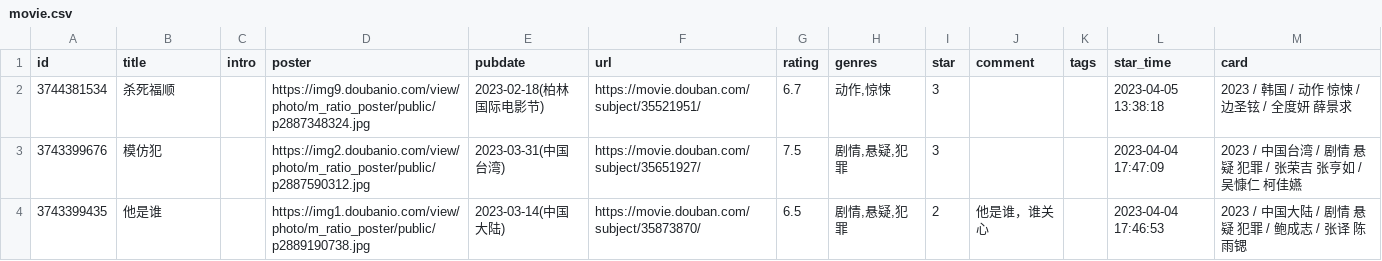
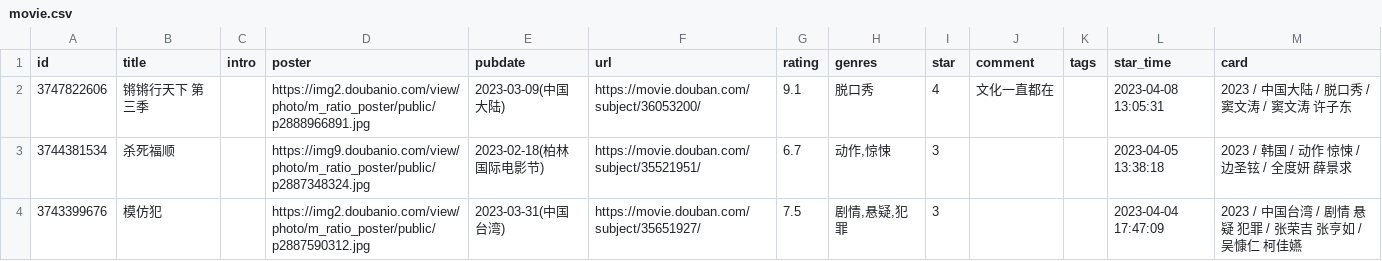
Before and after one commit to lmm214/immmmm, a CSV file: data/douban/movie.csv, drawn as a sheet; only a part is shown; the shorter side is filled out with more unchanged rows.

Commit message:
chore: update douban data

```diff
--- a/data/douban/movie.csv
+++ b/data/douban/movie.csv
@@ -1,2 +1,3 @@
 id,title,intro,poster,pubdate,url,rating,genres,star,comment,tags,star_time,card
+3747822606,锵锵行天下 第三季,,https://img2.doubanio.com/view/photo/m_ratio_poster/public/p2888966891.jpg,2023-03-09(中国大陆),https://movie.douban.com/subject/36053200/,9.1,脱口秀,4,文化一直都在,,2023-04-08 13:05:31,2023 / 中国大陆 / 脱口秀 / 窦文涛 / 窦文涛 许子东
 3744381534,杀死福顺,,https://img9.doubanio.com/view/photo/m_ratio_poster/public/p2887348324.jpg,2023-02-18(柏林国际电影节),https://movie.douban.com/subject/35521951/,6.7,"动作,惊悚",3,,,2023-04-05 13:38:18,2023 / 韩国 / 动作 惊悚 / 边圣铉 / 全度妍 薛景求
```
